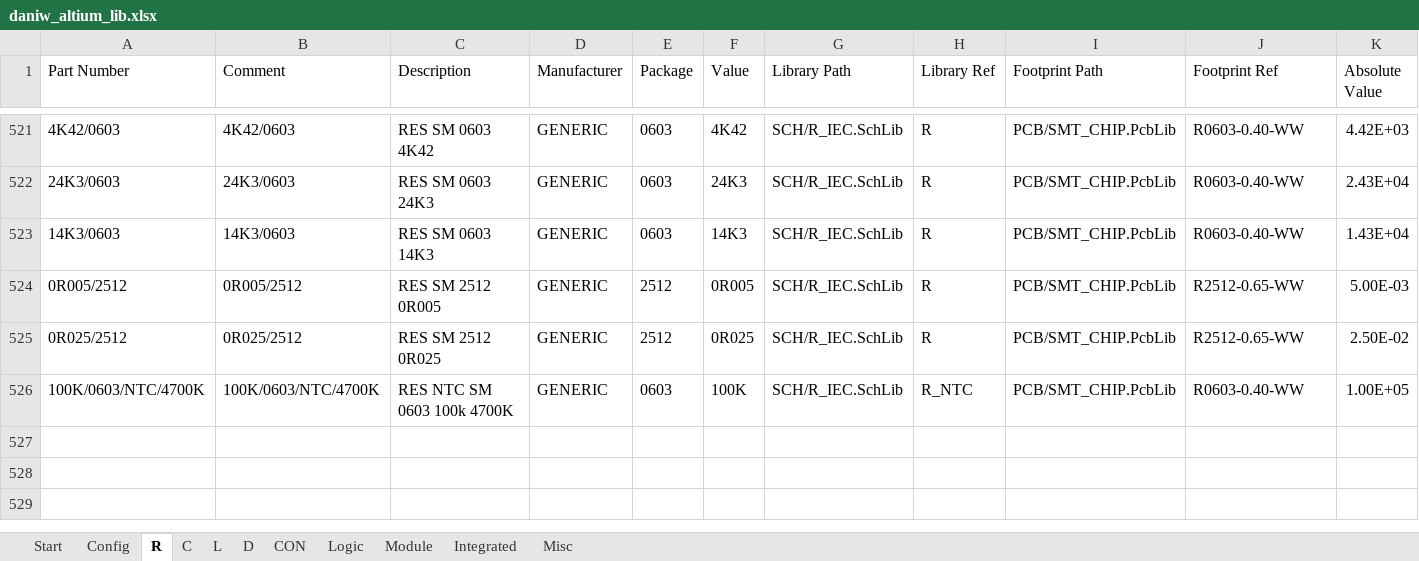
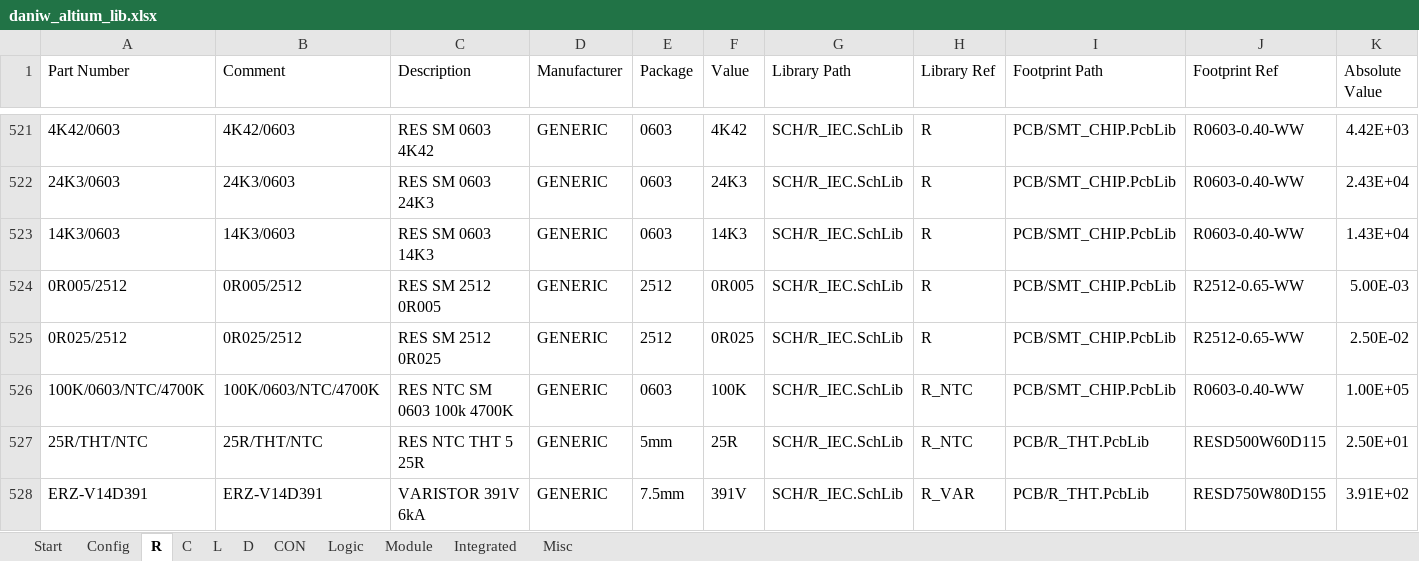
Before and after one commit to daniw/daniw_altium_lib, an Excel workbook: daniw_altium_lib.xlsx, sheet R, drawn as a sheet; only a part is shown, gaps mark what is left out; values as stored, in another font and other column widths than the file's, no borders; rows hold the shown columns only; the diff names each change by its address in the sheet, - before the commit and + after, or states it on an @@ line.

Commit message:
Added schurter CMC and added VARISTOR and NTC inrush current limiter

```diff
--- a/daniw_altium_lib.xlsx (sheet R)
+++ b/daniw_altium_lib.xlsx (sheet R)
+row 527: 25R/THT/NTC | 25R/THT/NTC | RES NTC THT 5 25R | GENERIC | 5mm | 25R | SCH/R_IEC.SchLib | R_NTC | PCB/R_THT.PcbLib | RESD500W60D115 | 2.50E+01
+row 528: ERZ-V14D391 | ERZ-V14D391 | VARISTOR 391V 6kA | GENERIC | 7.5mm | 391V | SCH/R_IEC.SchLib | R_VAR | PCB/R_THT.PcbLib | RESD750W80D155 | 3.91E+02
```
Also changed, not shown: sheet L, 1 other file.
